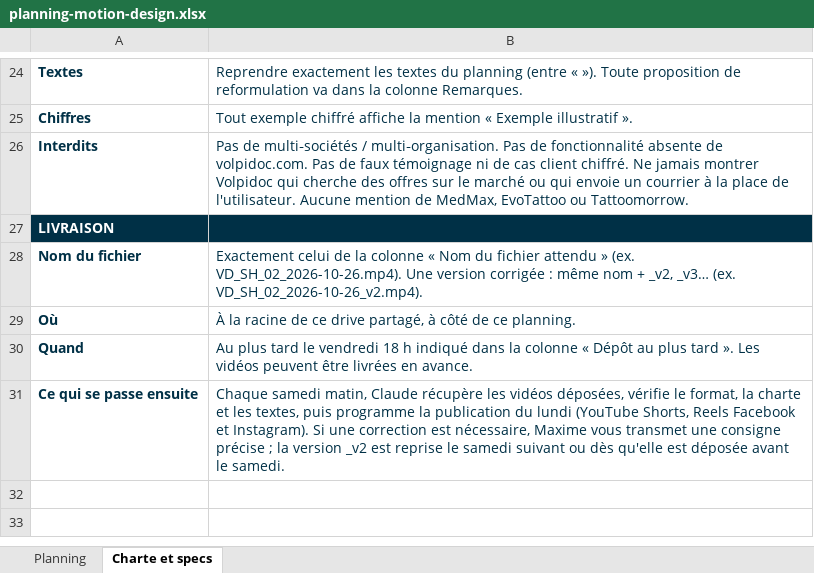
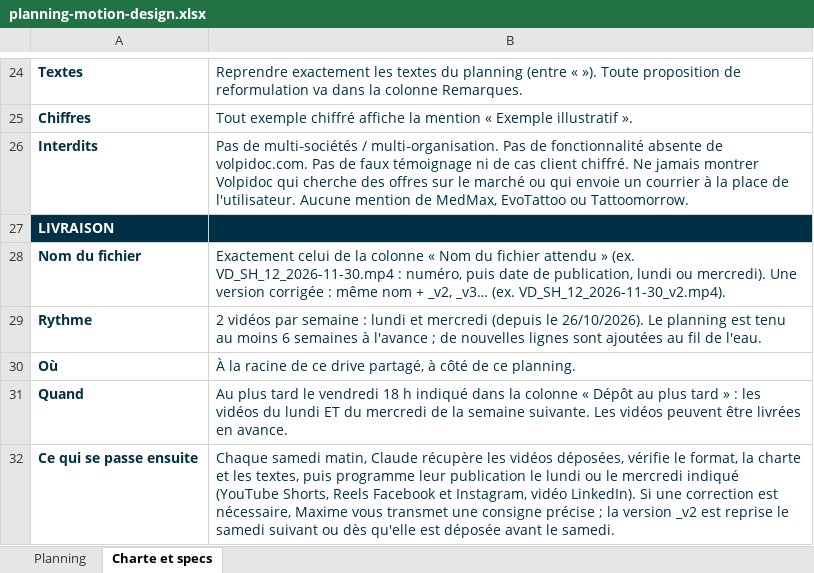
Before and after one commit to Maximecallens/volpidoc-social-assets, an Excel workbook: planning/planning-motion-design.xlsx, sheet Charte et specs, drawn as a sheet; only a part is shown, gaps mark what is left out; values as stored, in another font and other column widths than the file's, no borders; addresses are those after the commit; the diff names each change by its address in the sheet, - before the commit and + after, or states it on an @@ line.

```diff
--- a/planning/planning-motion-design.xlsx (sheet Charte et specs)
+++ b/planning/planning-motion-design.xlsx (sheet Charte et specs)
-B28: …» (ex. VD_SH_02_2026-10-26.mp4). Une version corrigée : même nom + _v2, _v3… (ex. VD_SH_02_2026-10-26_v2.mp4).
+B28: …» (ex. VD_SH_12_2026-11-30.mp4 : numéro, puis date de publication, lundi ou mercredi). Une version corrigée : même nom + _v2, _v3… (ex. VD_SH_12_2026-11-30_v2.mp4).
+row 29: Rythme | 2 vidéos par semaine : lundi et mercredi (depuis le 26/10/2026). Le planning est tenu au moins 6 semaines à l'avance ; de nouvelles lignes sont ajoutées au fil de l'eau.
-B31: …plus tard ». Les vidéos…
+B31: …plus tard » : les vidéos du lundi ET du mercredi de la semaine suivante. Les vidéos…
-B32: …puis programme la publication du lundi (YouTube Shorts, Reels Facebook et Instagram). Si une…
+B32: …puis programme leur publication le lundi ou le mercredi indiqué (YouTube Shorts, Reels Facebook et Instagram, vidéo LinkedIn). Si une…
```
Also changed, not shown: sheet Planning, 5 other files.
